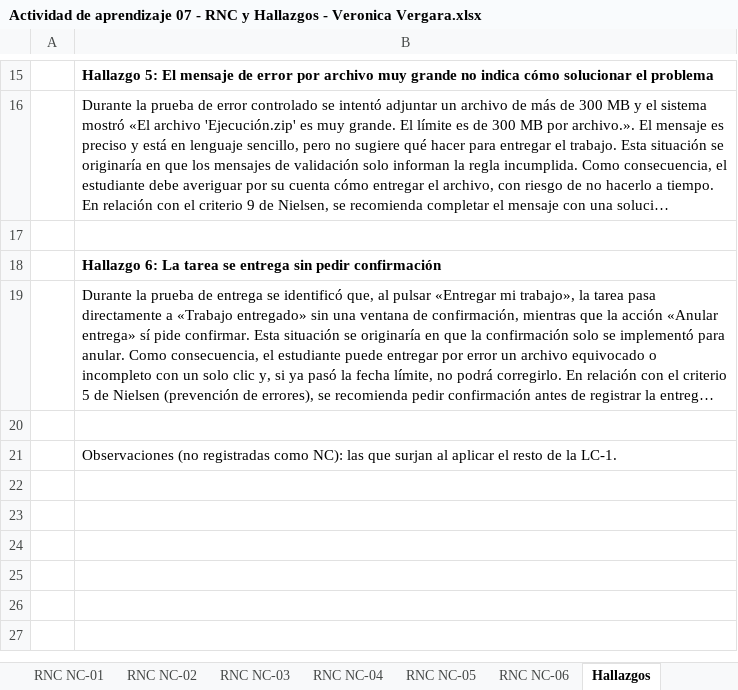
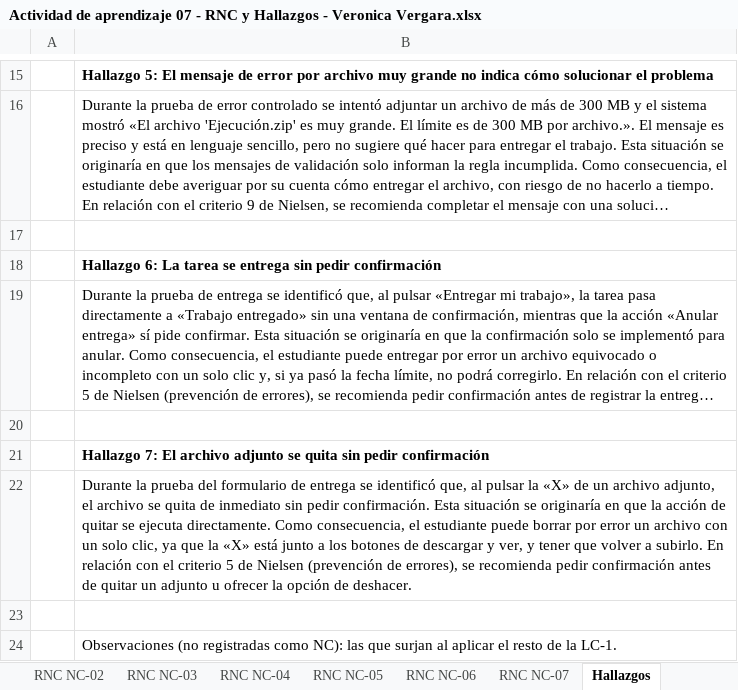
Before and after one commit to ver20/AUDITORIA, an Excel workbook: EJECUCION/Auditor_1_Veronica Vergara/Actividad de aprendizaje 07 - RNC y Hallazgos - Veronica Vergara.xlsx, sheet Hallazgos, drawn as a sheet; only a part is shown, gaps mark what is left out; long unchanged cells end in …; values as stored, in another font and other column widths than the file's, no borders; the diff names each change by its address in the sheet, - before the commit and + after, or states it on an @@ line.

```diff
--- a/EJECUCION/Auditor_1_Veronica Vergara/Actividad de aprendizaje 07 - RNC y Hallazgos - Veronica Vergara.xlsx (sheet Hallazgos)
+++ b/EJECUCION/Auditor_1_Veronica Vergara/Actividad de aprendizaje 07 - RNC y Hallazgos - Veronica Vergara.xlsx (sheet Hallazgos)
+sheet tab: RNC NC-07
+row 21:  | Hallazgo 7: El archivo adjunto se quita sin pedir confirmación
+row 22:  | Durante la prueba del formulario de entrega se identificó que, al pulsar la «X» de un archivo adjunto, el archivo se quita de inmediato sin pedir confirmación. Esta situación se originaría en que la acción de quitar se ejecuta directamente. Como consecuencia, el estudiante puede borrar por error un archivo con un solo clic, ya que la «X» está junto a los botones de descargar y ver, y tener que volver a subirlo. En relación con el criterio 5 de Nielsen (prevención de errores), se recomienda pedir confirmación antes de quitar un adjunto u ofrecer la opción de deshacer.
+row 23: (empty)
```
Also changed, not shown: 1 other file.
